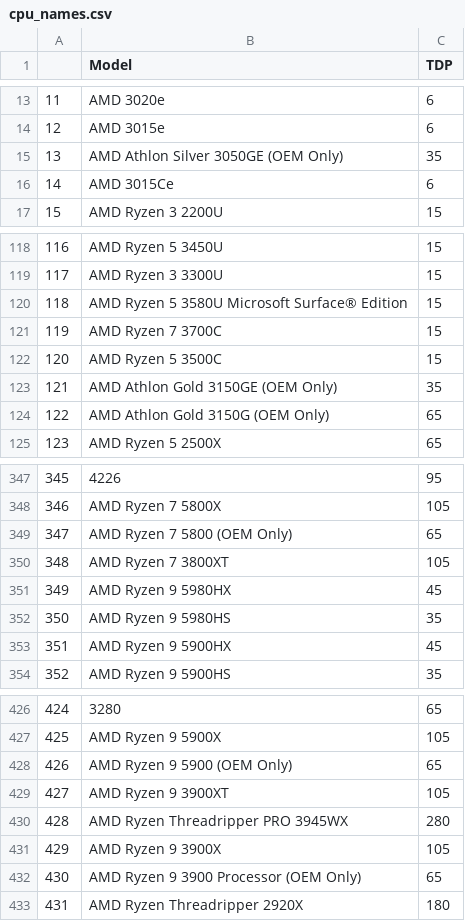
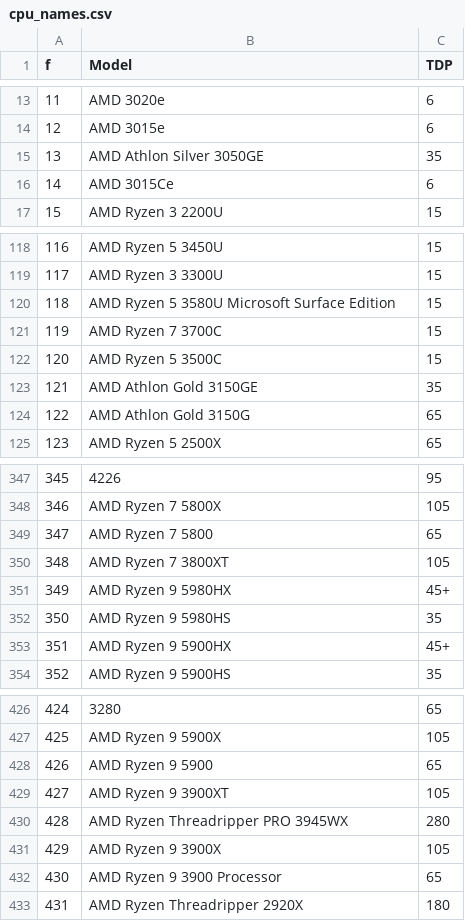
Before and after one commit to vladimir-laz/eco2ai_prototype, a CSV file: SberEmissionTrack/data/cpu_names.csv, drawn as a sheet; only a part is shown, gaps mark what is left out; the diff covers the shown part only.

```diff
--- a/SberEmissionTrack/data/cpu_names.csv
+++ b/SberEmissionTrack/data/cpu_names.csv
@@ -1 +1 @@
-,Model,TDP
+f,Model,TDP
@@ -14,3 +14,3 @@
 12,AMD 3015e,6
-13,AMD Athlon Silver 3050GE (OEM Only),35
+13,AMD Athlon Silver 3050GE ,35
 14,AMD 3015Ce,6
@@ -119,7 +119,7 @@
 117,AMD Ryzen 3 3300U,15
-118,AMD Ryzen 5 3580U Microsoft Surface® Edition,15
+118,AMD Ryzen 5 3580U Microsoft Surface Edition,15
 119,AMD Ryzen 7 3700C,15
 120,AMD Ryzen 5 3500C,15
-121,AMD Athlon Gold 3150GE (OEM Only),35
-122,AMD Athlon Gold 3150G (OEM Only),65
+121,AMD Athlon Gold 3150GE ,35
+122,AMD Athlon Gold 3150G ,65
 123,AMD Ryzen 5 2500X,65
@@ -348,7 +348,7 @@
 346,AMD Ryzen 7 5800X,105
-347,AMD Ryzen 7 5800 (OEM Only),65
+347,AMD Ryzen 7 5800 ,65
 348,AMD Ryzen 7 3800XT,105
-349,AMD Ryzen 9 5980HX,45
+349,AMD Ryzen 9 5980HX,45+
 350,AMD Ryzen 9 5980HS,35
-351,AMD Ryzen 9 5900HX,45
+351,AMD Ryzen 9 5900HX,45+
 352,AMD Ryzen 9 5900HS,35
@@ -427,3 +427,3 @@
 425,AMD Ryzen 9 5900X,105
-426,AMD Ryzen 9 5900 (OEM Only),65
+426,AMD Ryzen 9 5900 ,65
 427,AMD Ryzen 9 3900XT,105
@@ -431,3 +431,3 @@
 429,AMD Ryzen 9 3900X,105
-430,AMD Ryzen 9 3900 Processor (OEM Only),65
+430,AMD Ryzen 9 3900 Processor ,65
 431,AMD Ryzen Threadripper 2920X,180
```
Also changed, not shown: 15 edited cells elsewhere in this file, 2 other files.
